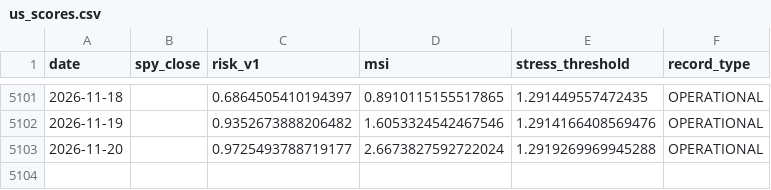
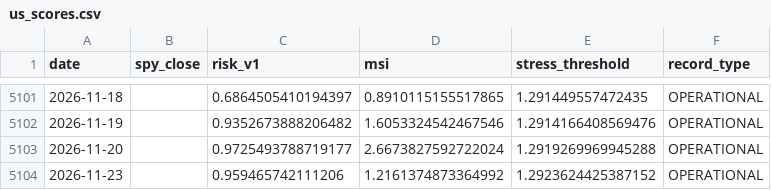
Before and after one commit to JM973279/market-portfolio-risk-signals-intelligence, a CSV file: data/input/us_scores.csv, drawn as a sheet; only a part is shown, gaps mark what is left out; the diff names each change by its address in the sheet, - before the commit and + after, or states it on an @@ line.

```diff
--- a/data/input/us_scores.csv
+++ b/data/input/us_scores.csv
+row 5104: 2026-11-23 |  | 0.959465742111206 | 1.2161374873364992 | 1.2923624425387152 | OPERATIONAL
```
Also changed, not shown: data/input/korea_scores.csv, 10 other files.
